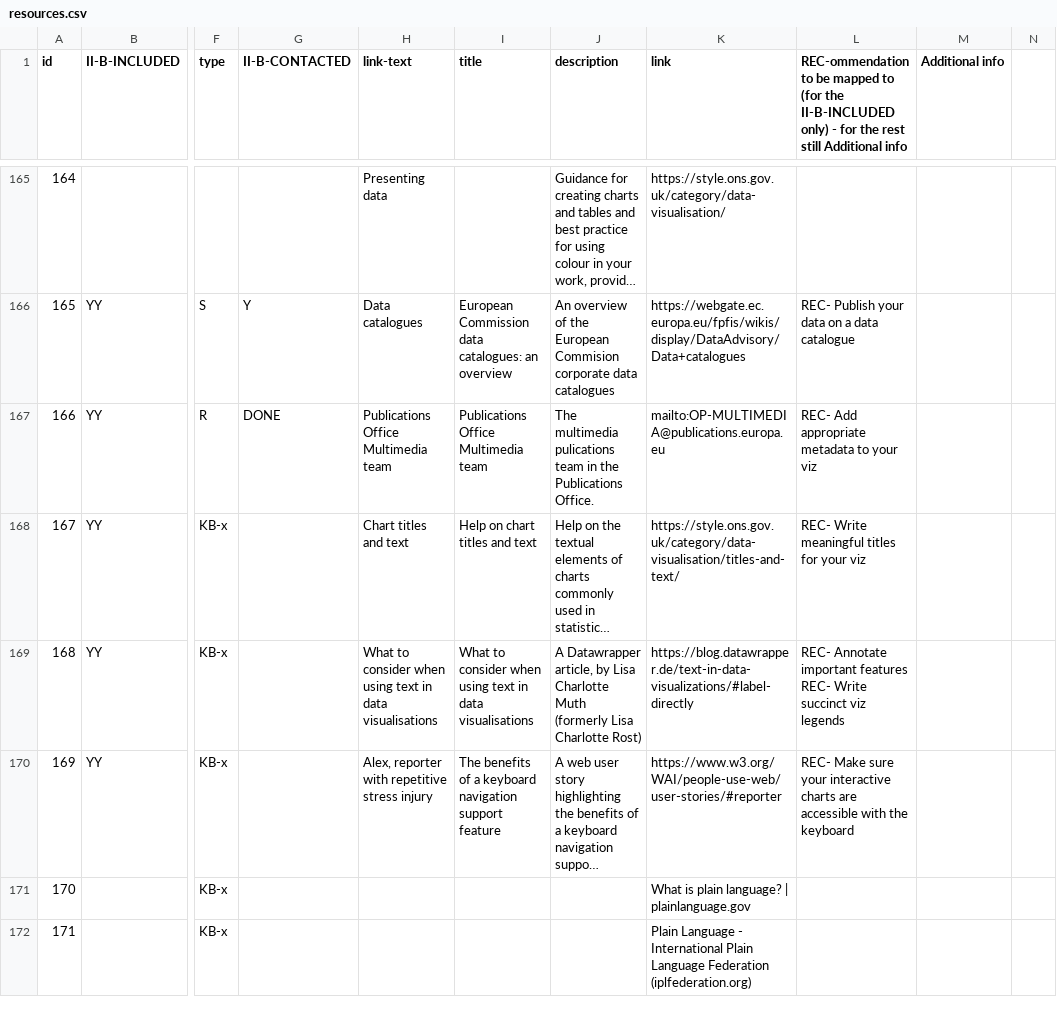
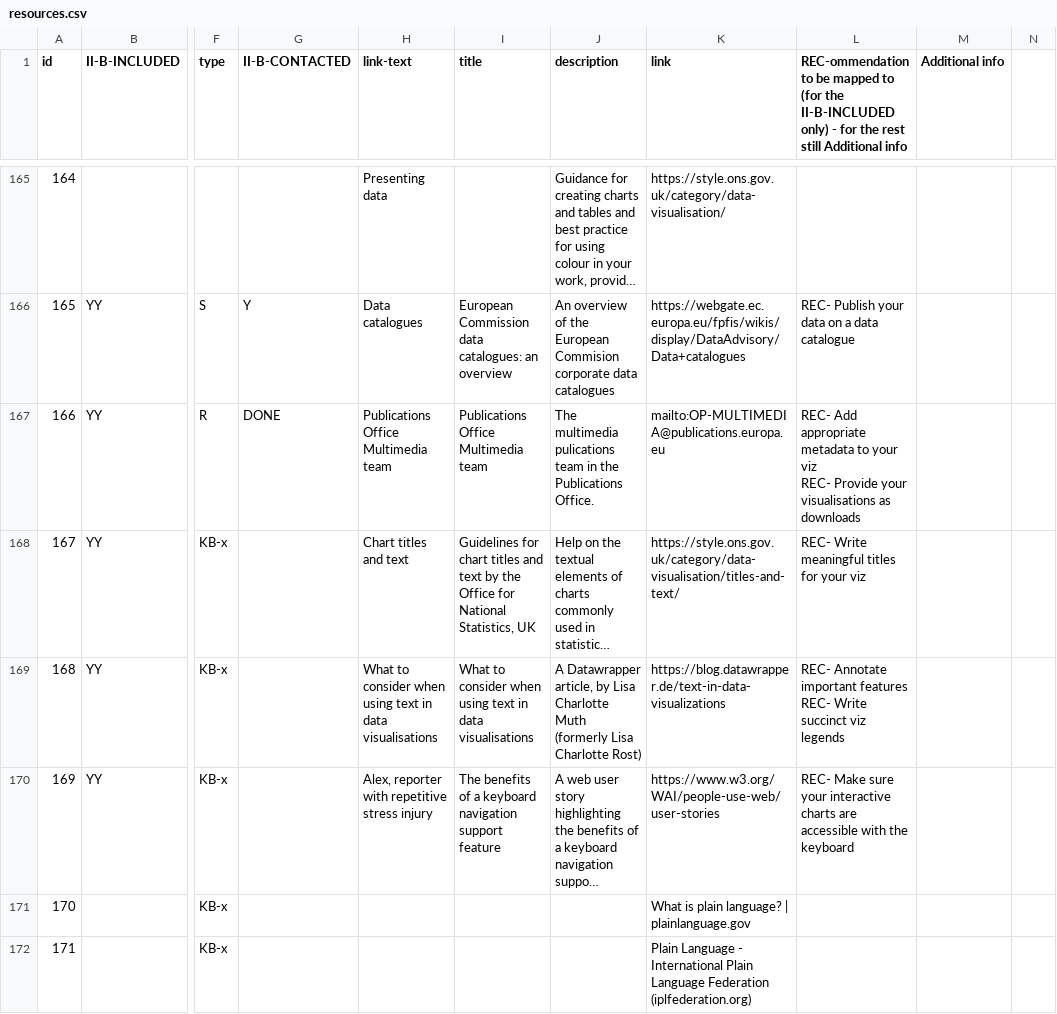
Before and after one commit to adi-cam/data-in-publications-guide, a CSV file: data/resources.csv, drawn as a sheet; only a part is shown, gaps mark what is left out; long unchanged cells end in …; ↵ is a line break in a cell; the diff covers the shown part only; the diff names each change by its address in the sheet, - before the commit and + after, or states it on an @@ line.

Commit message:
new data

```diff
--- a/data/resources.csv
+++ b/data/resources.csv
-L167: …your viz
+L167: …your viz ↵ REC- Provide your visualisations as downloads
-I168 (title): Help on chart titles and text
+I168 (title): Guidelines for chart titles and text by the Office for National Statistics, UK
-K169 (link): https://blog.datawrapper.de/text-in-data-visualizations/#label-directly
+K169 (link): https://blog.datawrapper.de/text-in-data-visualizations
-K170 (link): https://www.w3.org/WAI/people-use-web/user-stories/#reporter
+K170 (link): https://www.w3.org/WAI/people-use-web/user-stories
```
Also changed, not shown: 23 added rows and 31 edited cells elsewhere in this file, data/examples.csv, data/recommendations.csv.
